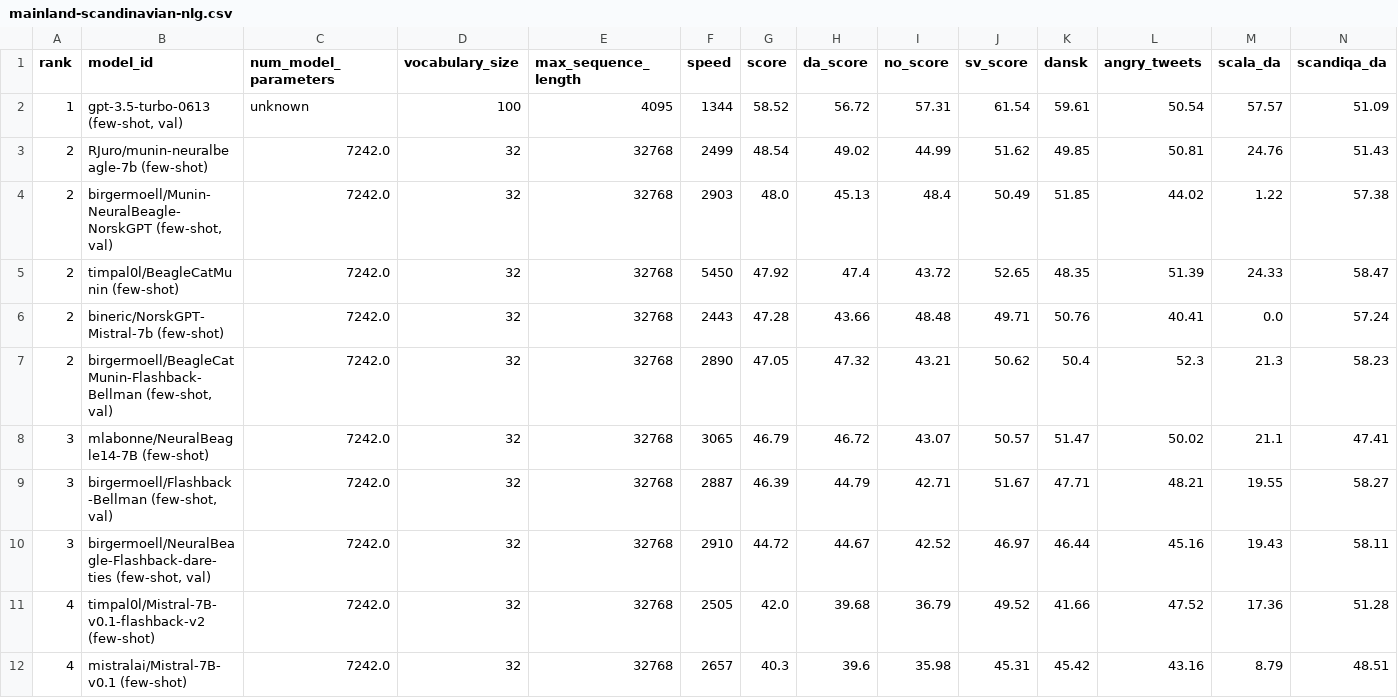
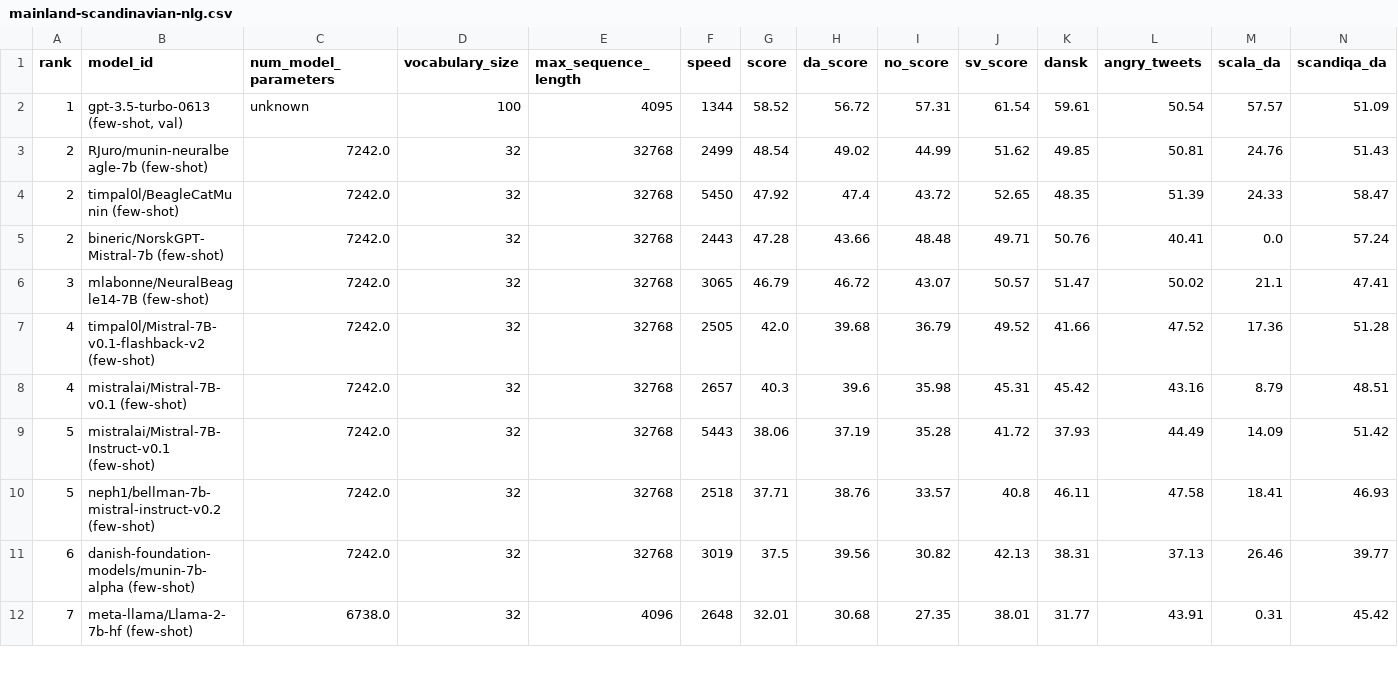
Before and after one commit to ScandEval/scandeval.github.io, a CSV file: mainland-scandinavian-nlg.csv, drawn as a sheet; only a part is shown; the shorter side is filled out with more unchanged rows; rows hold the shown columns only; the diff names each change by its address in the sheet, - before the commit and + after, or states it on an @@ line.

```diff
--- a/mainland-scandinavian-nlg.csv
+++ b/mainland-scandinavian-nlg.csv
-row 4: 2 | birgermoell/Munin-NeuralBeagle-NorskGPT (few-shot, val) | 7242.0 | 32 | 32768 | 2903 | 48.0 | 45.13 | 48.4 | 50.49 | 51.85 | 44.02 | 1.22 | 57.38
-row 7: 2 | birgermoell/BeagleCatMunin-Flashback-Bellman (few-shot, val) | 7242.0 | 32 | 32768 | 2890 | 47.05 | 47.32 | 43.21 | 50.62 | 50.4 | 52.3 | 21.3 | 58.23
-row 9: 3 | birgermoell/Flashback-Bellman (few-shot, val) | 7242.0 | 32 | 32768 | 2887 | 46.39 | 44.79 | 42.71 | 51.67 | 47.71 | 48.21 | 19.55 | 58.27
-row 10: 3 | birgermoell/NeuralBeagle-Flashback-dare-ties (few-shot, val) | 7242.0 | 32 | 32768 | 2910 | 44.72 | 44.67 | 42.52 | 46.97 | 46.44 | 45.16 | 19.43 | 58.11
```
Also changed, not shown: mainland-scandinavian-nlu.csv, 3 other files.
